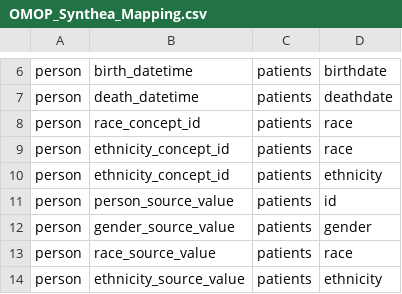
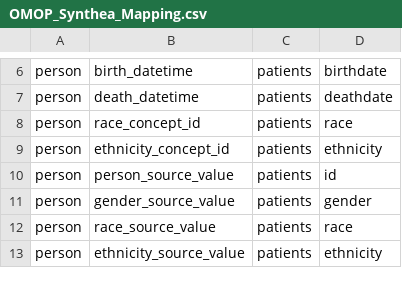
Before and after one commit to knowledge-fusion/LLMatch, a CSV file: dataset/ground_truth_files/OMOP_Synthea_Mapping.csv, drawn as a sheet; only a part is shown, gaps mark what is left out.

```diff
--- a/dataset/ground_truth_files/OMOP_Synthea_Mapping.csv
+++ b/dataset/ground_truth_files/OMOP_Synthea_Mapping.csv
@@ -8,3 +8,2 @@ person,death_datetime,patients,deathdate
 person,race_concept_id,patients,race
-person,ethnicity_concept_id,patients,race
 person,ethnicity_concept_id,patients,ethnicity
```
Also changed, not shown: 56 other files.
